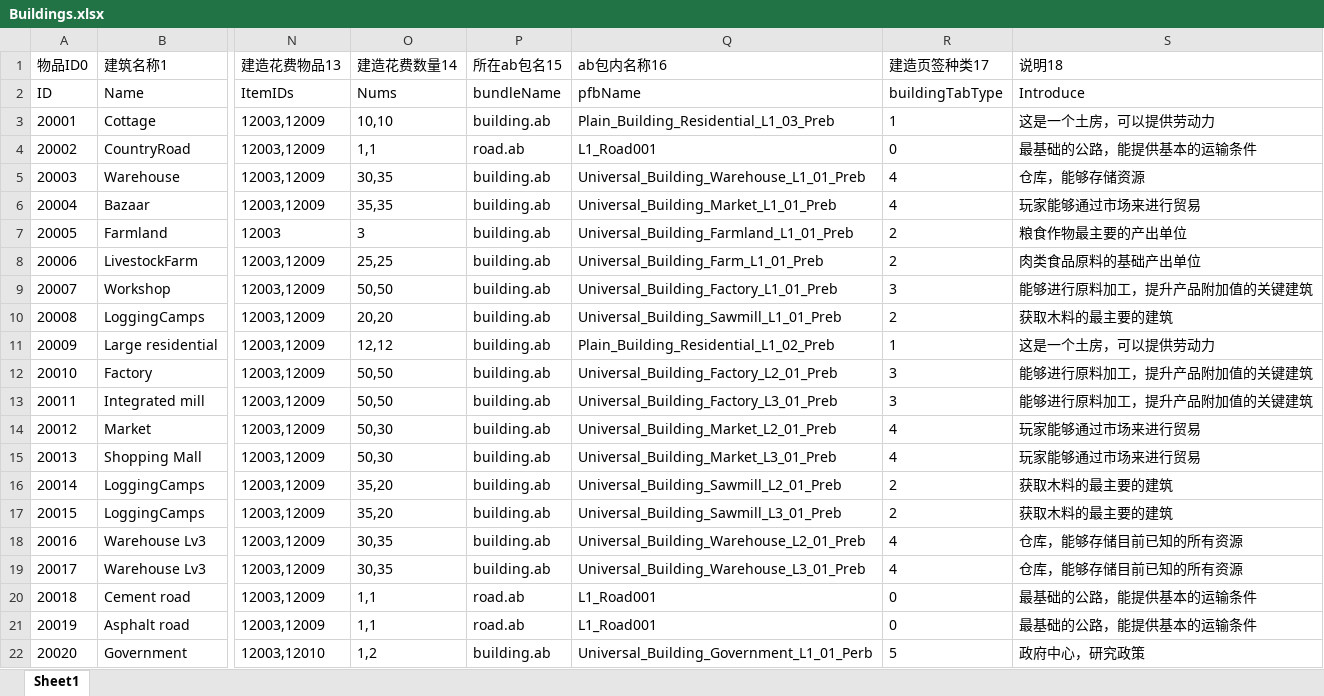
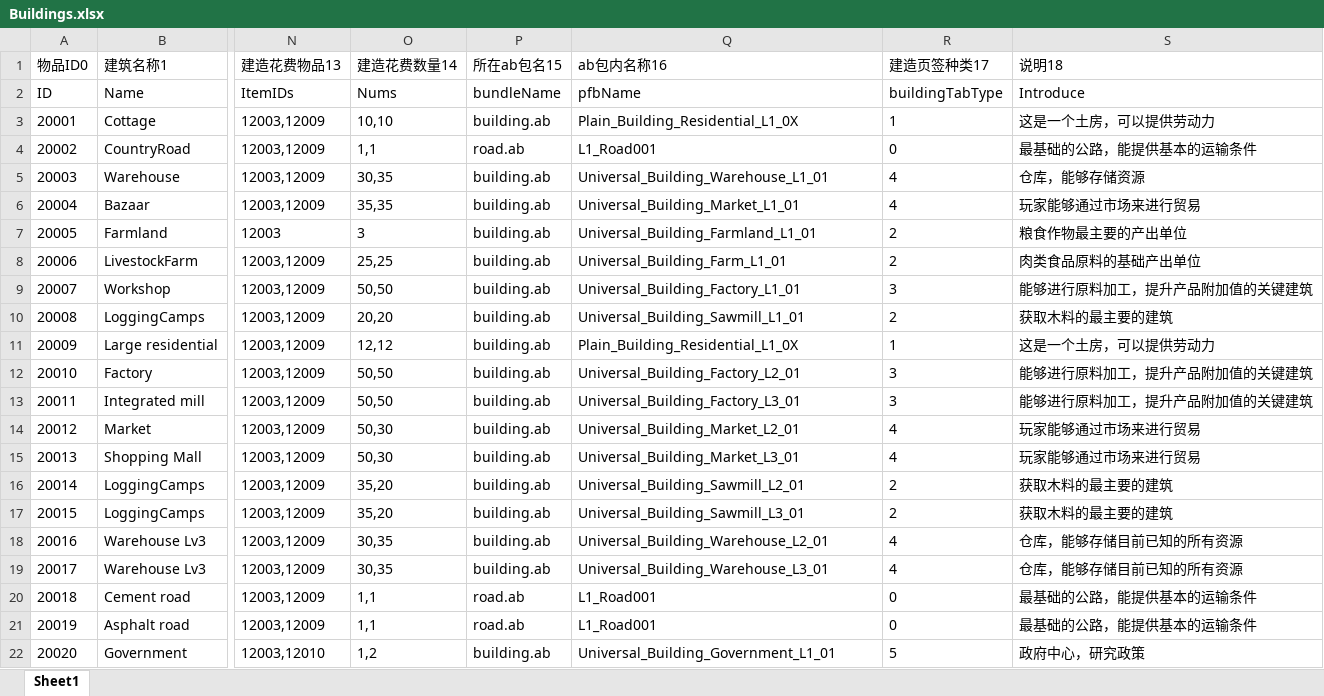
Before and after one commit to FMJ9922/BiShe, an Excel workbook: Assets/Resources/Data/RawData/Buildings.xlsx, sheet Sheet1, drawn as a sheet; only a part is shown, gaps mark what is left out; values as stored, in another font and other column widths than the file's, no borders; the diff names each change by its address in the sheet, - before the commit and + after, or states it on an @@ line.

```diff
--- a/Assets/Resources/Data/RawData/Buildings.xlsx (sheet Sheet1)
+++ b/Assets/Resources/Data/RawData/Buildings.xlsx (sheet Sheet1)
-Q3 (ab包内名称16): Plain_Building_Residential_L1_03_Preb
+Q3 (ab包内名称16): Plain_Building_Residential_L1_0X
-Q5 (ab包内名称16): Universal_Building_Warehouse_L1_01_Preb
+Q5 (ab包内名称16): Universal_Building_Warehouse_L1_01
-Q6 (ab包内名称16): Universal_Building_Market_L1_01_Preb
+Q6 (ab包内名称16): Universal_Building_Market_L1_01
-Q7 (ab包内名称16): Universal_Building_Farmland_L1_01_Preb
+Q7 (ab包内名称16): Universal_Building_Farmland_L1_01
-Q8 (ab包内名称16): Universal_Building_Farm_L1_01_Preb
+Q8 (ab包内名称16): Universal_Building_Farm_L1_01
-Q9 (ab包内名称16): Universal_Building_Factory_L1_01_Preb
+Q9 (ab包内名称16): Universal_Building_Factory_L1_01
-Q10 (ab包内名称16): Universal_Building_Sawmill_L1_01_Preb
+Q10 (ab包内名称16): Universal_Building_Sawmill_L1_01
-Q11 (ab包内名称16): Plain_Building_Residential_L1_02_Preb
+Q11 (ab包内名称16): Plain_Building_Residential_L1_0X
-Q12 (ab包内名称16): Universal_Building_Factory_L2_01_Preb
+Q12 (ab包内名称16): Universal_Building_Factory_L2_01
-Q13 (ab包内名称16): Universal_Building_Factory_L3_01_Preb
+Q13 (ab包内名称16): Universal_Building_Factory_L3_01
-Q14 (ab包内名称16): Universal_Building_Market_L2_01_Preb
+Q14 (ab包内名称16): Universal_Building_Market_L2_01
-Q15 (ab包内名称16): Universal_Building_Market_L3_01_Preb
+Q15 (ab包内名称16): Universal_Building_Market_L3_01
-Q16 (ab包内名称16): Universal_Building_Sawmill_L2_01_Preb
+Q16 (ab包内名称16): Universal_Building_Sawmill_L2_01
-Q17 (ab包内名称16): Universal_Building_Sawmill_L3_01_Preb
+Q17 (ab包内名称16): Universal_Building_Sawmill_L3_01
-Q18 (ab包内名称16): Universal_Building_Warehouse_L2_01_Preb
+Q18 (ab包内名称16): Universal_Building_Warehouse_L2_01
-Q19 (ab包内名称16): Universal_Building_Warehouse_L3_01_Preb
+Q19 (ab包内名称16): Universal_Building_Warehouse_L3_01
-Q22 (ab包内名称16): Universal_Building_Government_L1_01_Perb
+Q22 (ab包内名称16): Universal_Building_Government_L1_01
```
Also changed, not shown: 52 other files.
